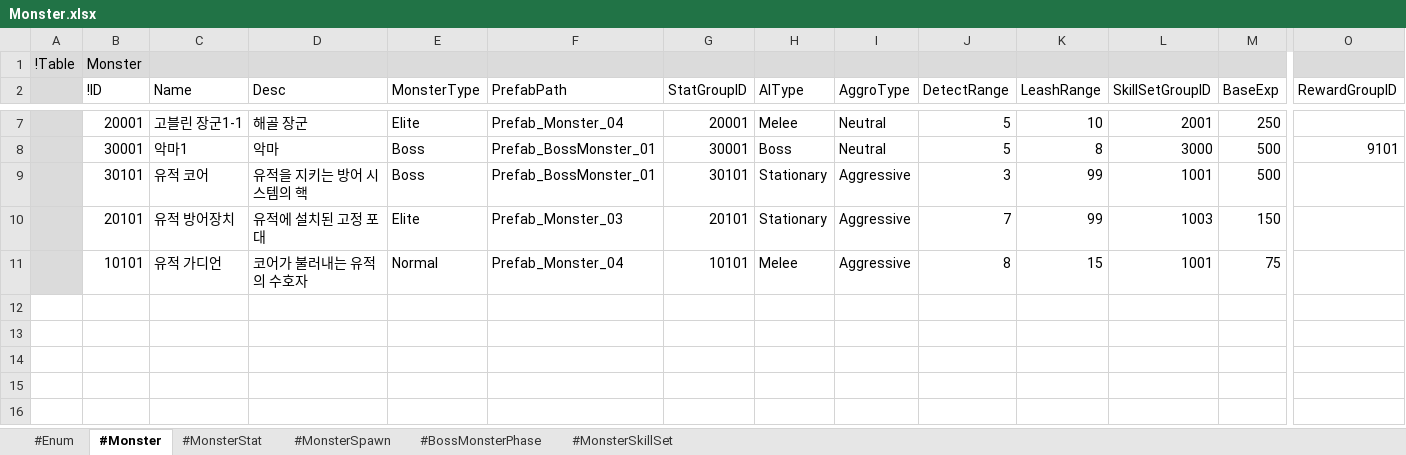
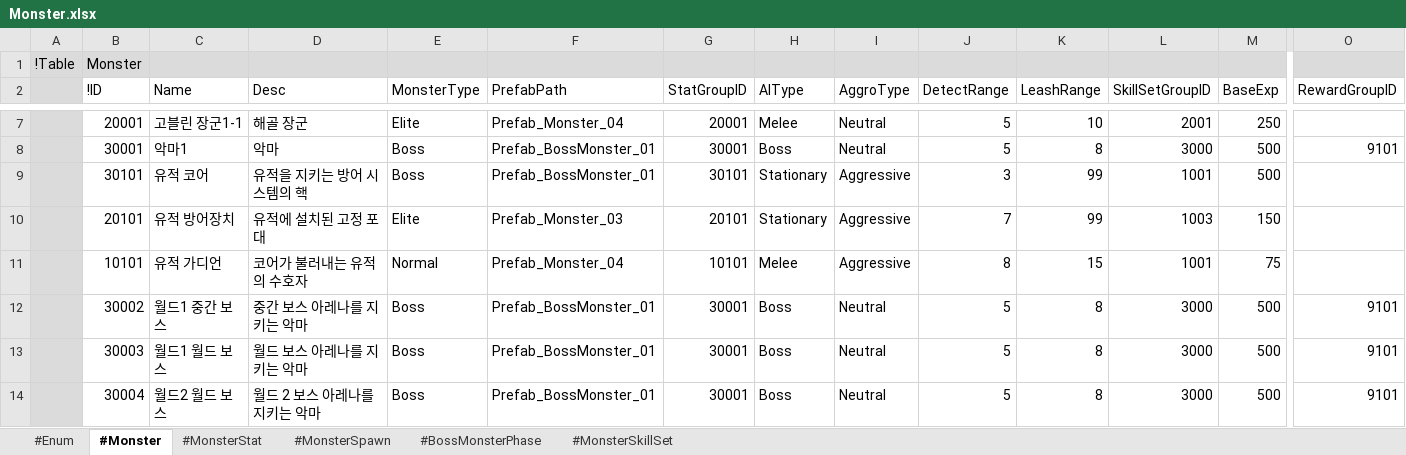
Before and after one commit to electro8836/ProjectOne, an Excel workbook: Shared/XLS/Monster.xlsx, sheet #Monster, drawn as a sheet; only a part is shown, gaps mark what is left out; values as stored, in another font and other column widths than the file's, no borders; rows hold the shown columns only; the diff names each change by its address in the sheet, - before the commit and + after, or states it on an @@ line.

```diff
--- a/Shared/XLS/Monster.xlsx (sheet #Monster)
+++ b/Shared/XLS/Monster.xlsx (sheet #Monster)
+row 12:  | 30002 | 월드1 중간 보스 | 중간 보스 아레나를 지키는 악마 | Boss | Prefab_BossMonster_01 | 30001 | Boss | Neutral | 5 | 8 | 3000 | 500 | 9101
+row 13:  | 30003 | 월드1 월드 보스 | 월드 보스 아레나를 지키는 악마 | Boss | Prefab_BossMonster_01 | 30001 | Boss | Neutral | 5 | 8 | 3000 | 500 | 9101
+row 14:  | 30004 | 월드2 월드 보스 | 월드 2 보스 아레나를 지키는 악마 | Boss | Prefab_BossMonster_01 | 30001 | Boss | Neutral | 5 | 8 | 3000 | 500 | 9101
```
Also changed, not shown: sheet #BossMonsterPhase, sheet #MonsterSpawn, Shared/XLS/Consumable.xlsx, Shared/XLS/Item.xlsx, 24 other files.
